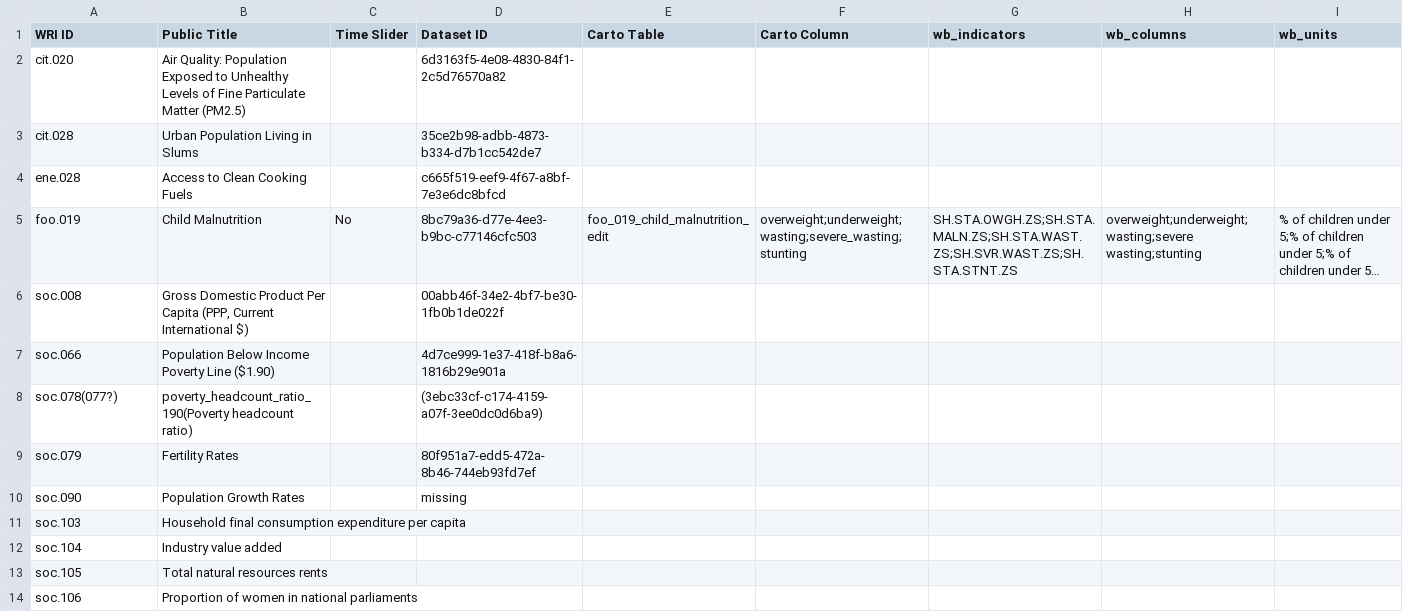
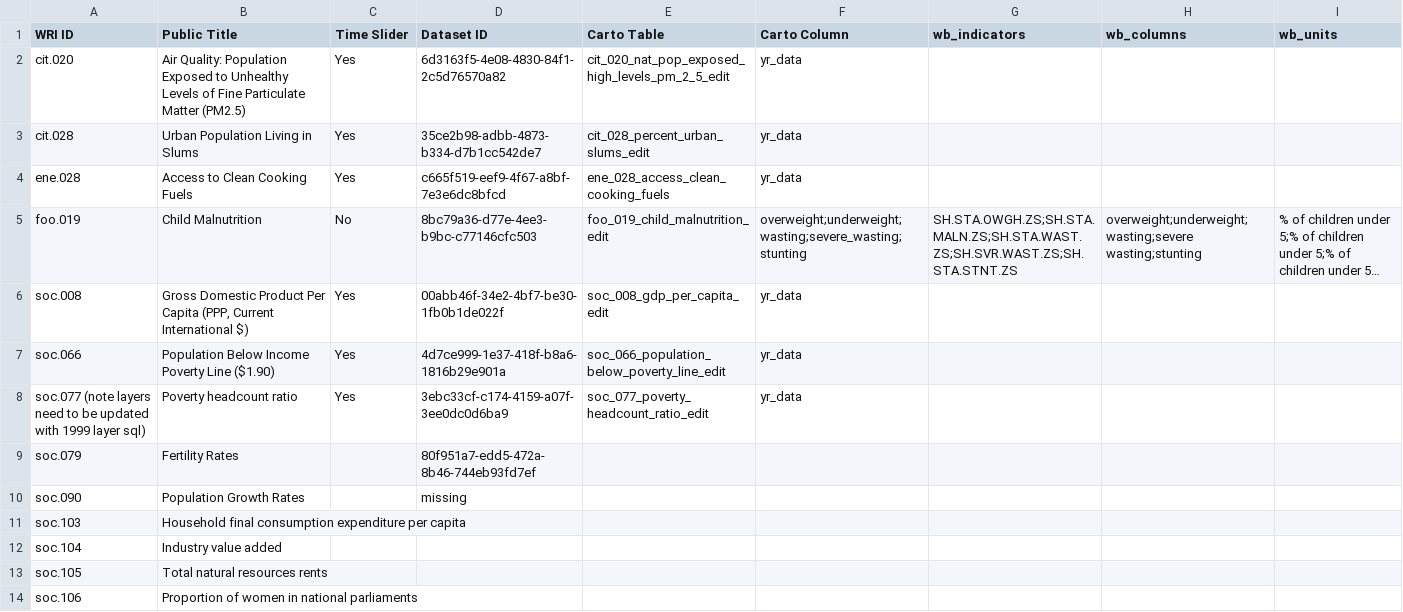
Before and after one commit to resource-watch/data-pre-processing, a CSV file: upload_worldbank_data/WB_RW_dataset_names_ids.csv, drawn as a sheet; only a part is shown; long unchanged cells end in …; removed rows and columns are numbered as before the commit, all else as after; the diff names each change by its address in the sheet, - before the commit and + after, or states it on an @@ line.

Commit message:
Update WB_RW_dataset_names_ids.csv

```diff
--- a/upload_worldbank_data/WB_RW_dataset_names_ids.csv
+++ b/upload_worldbank_data/WB_RW_dataset_names_ids.csv
-C2:C4 (Time Slider): (empty)
+C2:C4 (Time Slider): Yes
-E2 (Carto Table): (empty)
+E2 (Carto Table): cit_020_nat_pop_exposed_high_levels_pm_2_5_edit
-F2:F4 (Carto Column): (empty)
+F2:F4 (Carto Column): yr_data
-E3 (Carto Table): (empty)
+E3 (Carto Table): cit_028_percent_urban_slums_edit
-E4 (Carto Table): (empty)
+E4 (Carto Table): ene_028_access_clean_cooking_fuels
-C6:C7 (Time Slider): (empty)
+C6:C7 (Time Slider): Yes
-E6 (Carto Table): (empty)
+E6 (Carto Table): soc_008_gdp_per_capita_edit
-F6:F7 (Carto Column): (empty)
+F6:F7 (Carto Column): yr_data
-E7 (Carto Table): (empty)
+E7 (Carto Table): soc_066_population_below_poverty_line_edit
-row 8: soc.078(077?) | poverty_headcount_ratio_190(Poverty headcount ratio) |  | (3ebc33cf-c174-4159-a07f-3ee0dc0d6ba9)
+row 8: soc.077 (note layers need to be updated with 1999 layer sql) | Poverty headcount ratio | Yes | 3ebc33cf-c174-4159-a07f-3ee0dc0d6ba9 | soc_077_poverty_headcount_ratio_edit | yr_data
```
